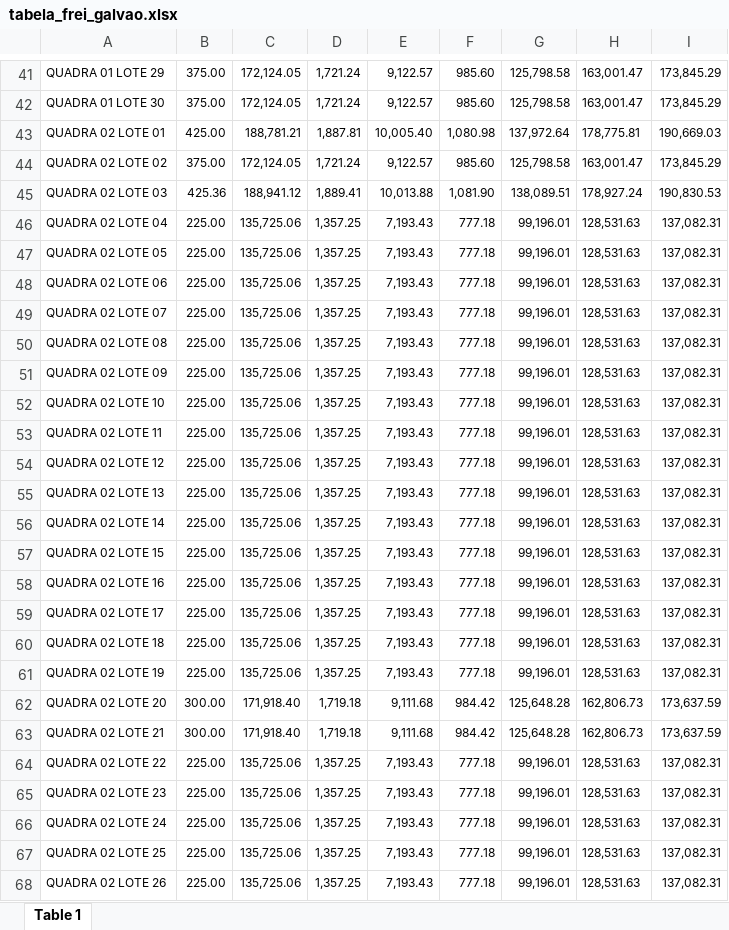
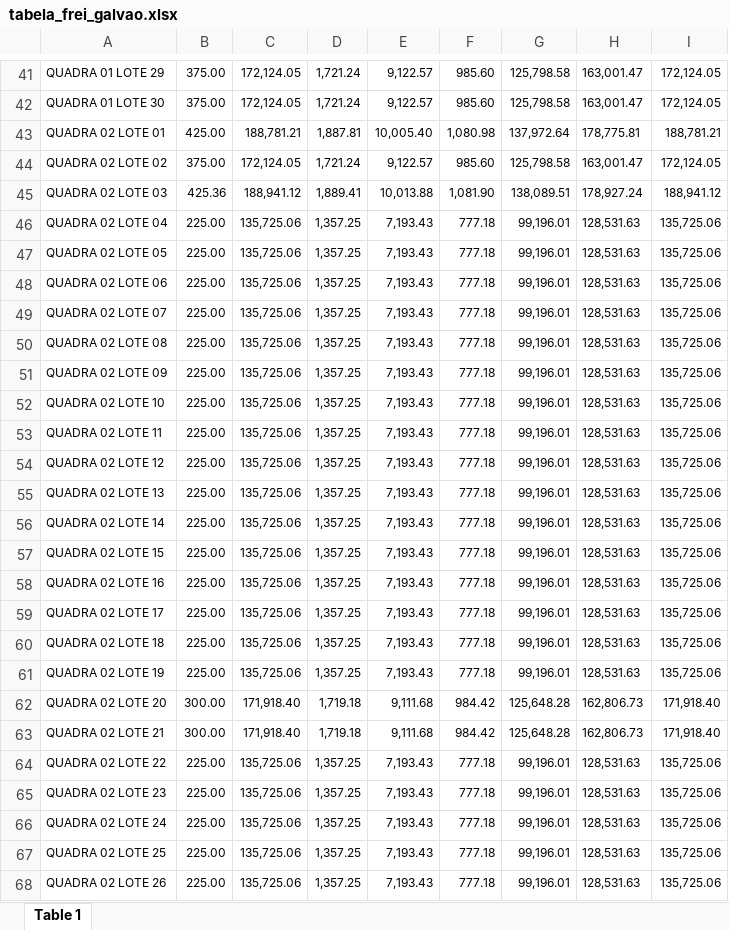
Before and after one commit to GoPropostas/GoPropostas, an Excel workbook: tabela_frei_galvao.xlsx, sheet Table 1, drawn as a sheet; only a part is shown, gaps mark what is left out; values as stored, in another font and other column widths than the file's, no borders; charts and pictures not drawn; the diff covers the shown part only; the diff names each change by its address in the sheet, - before the commit and + after, or states it on an @@ line.

```diff
--- a/tabela_frei_galvao.xlsx (sheet Table 1)
+++ b/tabela_frei_galvao.xlsx (sheet Table 1)
-I41:I42: 173,845.29
+I41:I42: 172,124.05
-I43: 190,669.03
+I43: 188,781.21
-I44: 173,845.29
+I44: 172,124.05
-I45: 190,830.53
+I45: 188,941.12
-I46:I61: 137,082.31
+I46:I61: 135,725.06
-I62:I63: 173,637.59
+I62:I63: 171,918.40
-I64:I68: 137,082.31
+I64:I68: 135,725.06
```
Also changed, not shown: 245 edited cells elsewhere in this sheet, charts or pictures.
